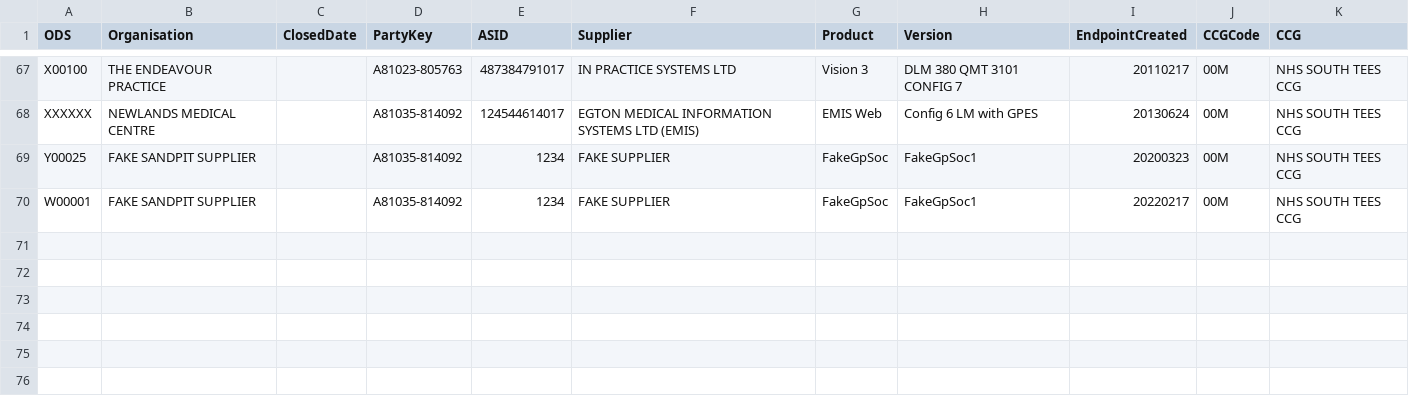
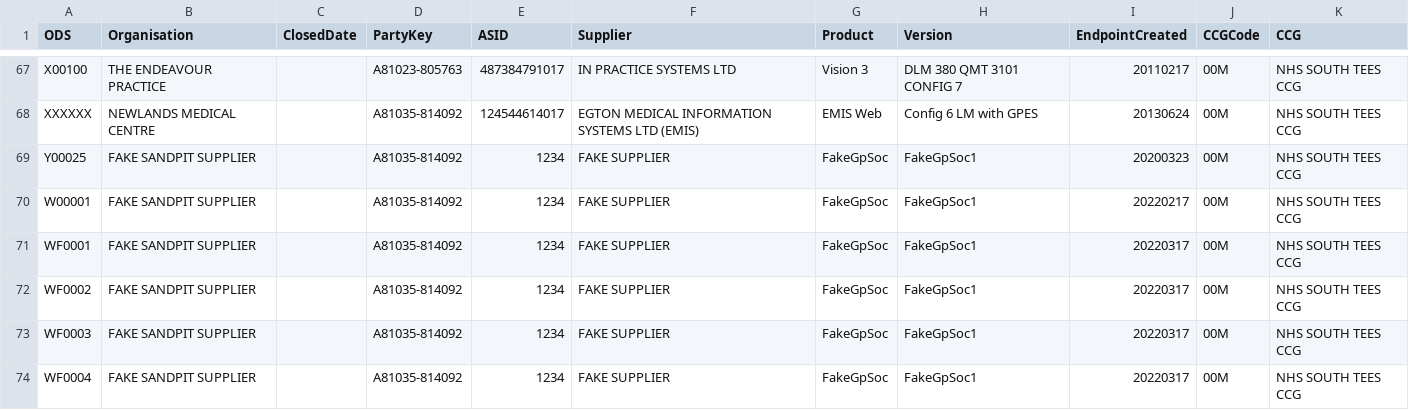
Before and after one commit to NHSDigital/nhs-app-api, a CSV file: backendworker/configurations/gpinfo.csv, drawn as a sheet; only a part is shown, gaps mark what is left out; the diff names each change by its address in the sheet, - before the commit and + after, or states it on an @@ line.

```diff
--- a/backendworker/configurations/gpinfo.csv
+++ b/backendworker/configurations/gpinfo.csv
+row 71: WF0001 | FAKE SANDPIT SUPPLIER |  | A81035-814092 | 1234 | FAKE SUPPLIER | FakeGpSoc | FakeGpSoc1 | 20220317 | 00M | NHS SOUTH TEES CCG
+row 72: WF0002 | FAKE SANDPIT SUPPLIER |  | A81035-814092 | 1234 | FAKE SUPPLIER | FakeGpSoc | FakeGpSoc1 | 20220317 | 00M | NHS SOUTH TEES CCG
+row 73: WF0003 | FAKE SANDPIT SUPPLIER |  | A81035-814092 | 1234 | FAKE SUPPLIER | FakeGpSoc | FakeGpSoc1 | 20220317 | 00M | NHS SOUTH TEES CCG
+row 74: WF0004 | FAKE SANDPIT SUPPLIER |  | A81035-814092 | 1234 | FAKE SUPPLIER | FakeGpSoc | FakeGpSoc1 | 20220317 | 00M | NHS SOUTH TEES CCG
```
Also changed, not shown: 50 other files.
